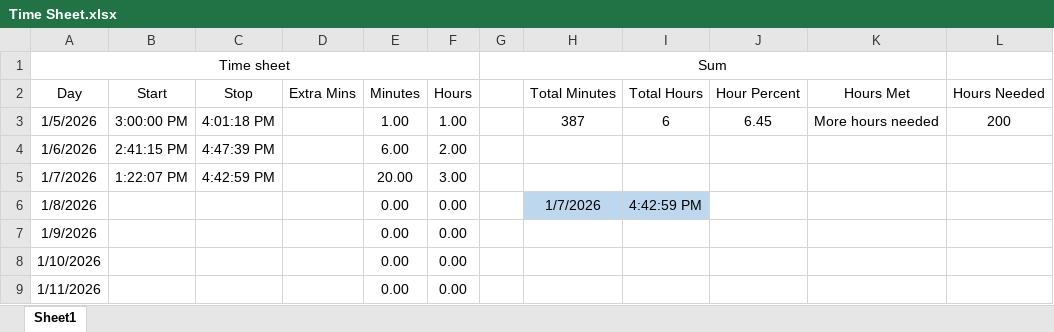
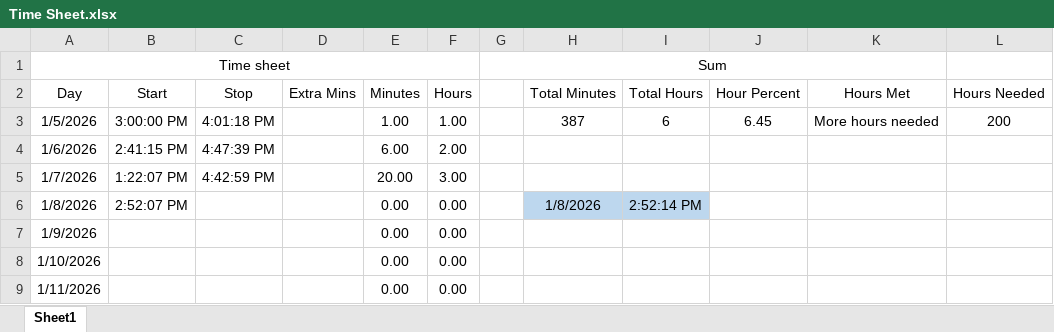
Before and after one commit to supertrey2004/Secure-Multi-Layer-Network-Project---Capstone, an Excel workbook: Baseline_docs/Time Sheet.xlsx, sheet Sheet1, drawn as a sheet; only a part is shown; values as stored, in another font and other column widths than the file's, no borders; table styles not drawn; the diff names each change by its address in the sheet, - before the commit and + after, or states it on an @@ line.

```diff
--- a/Baseline_docs/Time Sheet.xlsx (sheet Sheet1)
+++ b/Baseline_docs/Time Sheet.xlsx (sheet Sheet1)
-B6: (empty)
+B6: 2:52:07 PM
-H6: 1/7/2026
+H6: 1/8/2026
-I6: 4:42:59 PM
+I6: 2:52:14 PM
```
Also changed, not shown: 3 other files.
